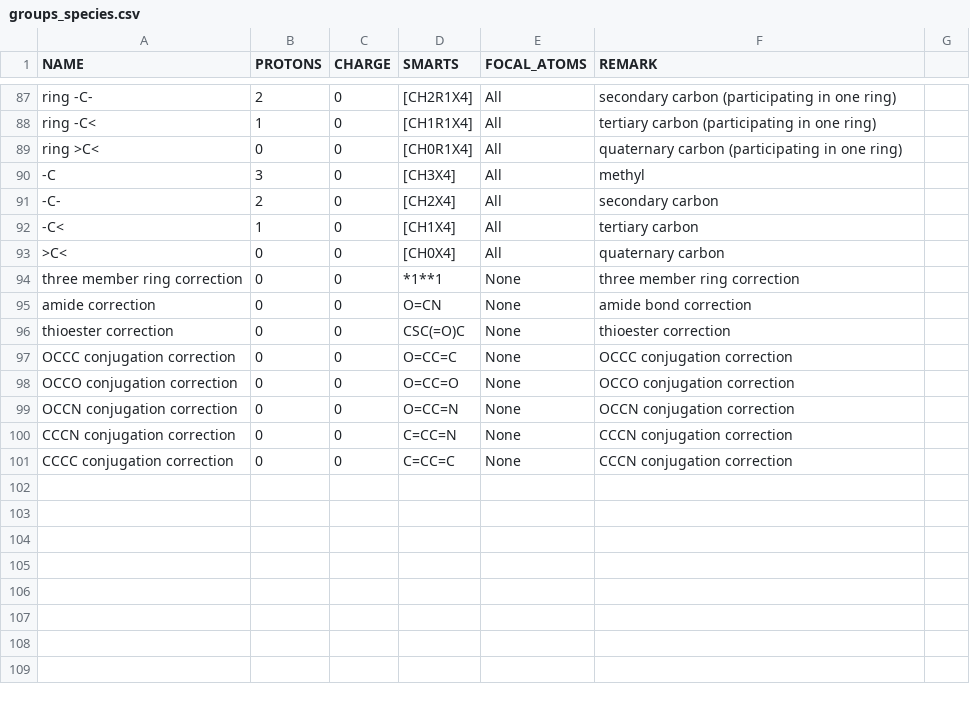
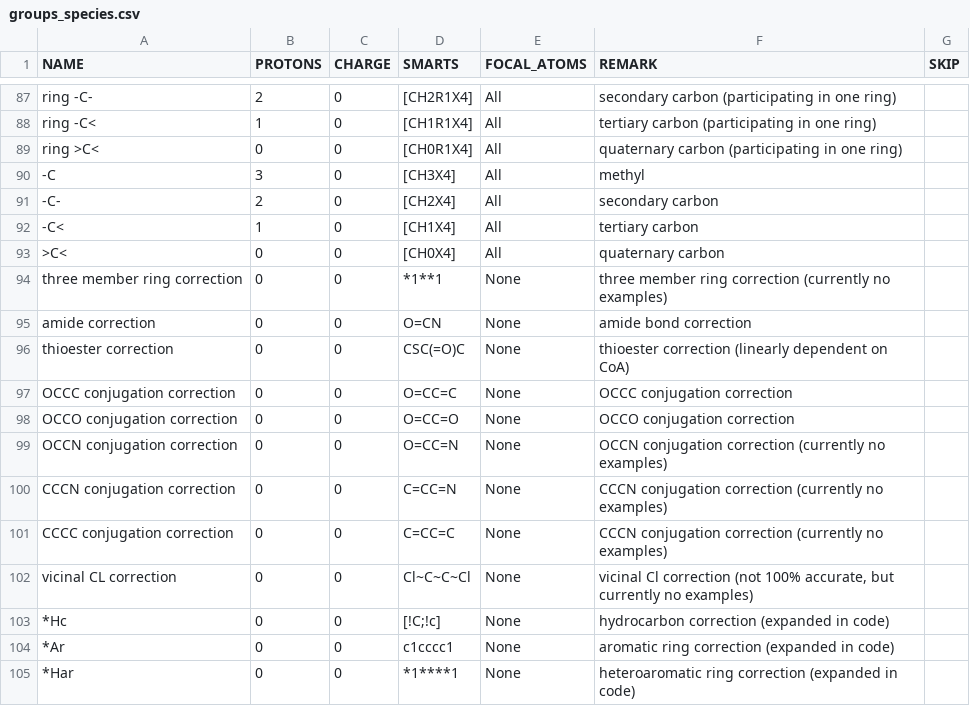
Before and after one commit to eladnoor/milo-lab, a CSV file: data/thermodynamics/groups_species.csv, drawn as a sheet; only a part is shown, gaps mark what is left out; the diff names each change by its address in the sheet, - before the commit and + after, or states it on an @@ line.

Commit message:
Data changes required for new corrections.

```diff
--- a/data/thermodynamics/groups_species.csv
+++ b/data/thermodynamics/groups_species.csv
-G1: (empty)
+G1: SKIP
-F94 (REMARK): three member ring correction
+F94 (REMARK): three member ring correction (currently no examples)
-F96 (REMARK): thioester correction
+F96 (REMARK): thioester correction (linearly dependent on CoA)
-F99 (REMARK): OCCN conjugation correction
+F99 (REMARK): OCCN conjugation correction (currently no examples)
-F100:F101 (REMARK): CCCN conjugation correction
+F100:F101 (REMARK): CCCN conjugation correction (currently no examples)
+row 102: vicinal CL correction | 0 | 0 | Cl~C~C~Cl | None | vicinal Cl correction (not 100% accurate, but currently no examples)
+row 103: *Hc | 0 | 0 | [!C;!c] | None | hydrocarbon correction (expanded in code)
+row 104: *Ar | 0 | 0 | c1cccc1 | None | aromatic ring correction (expanded in code)
+row 105: *Har | 0 | 0 | *1****1 | None | heteroaromatic ring correction (expanded in code)
```
